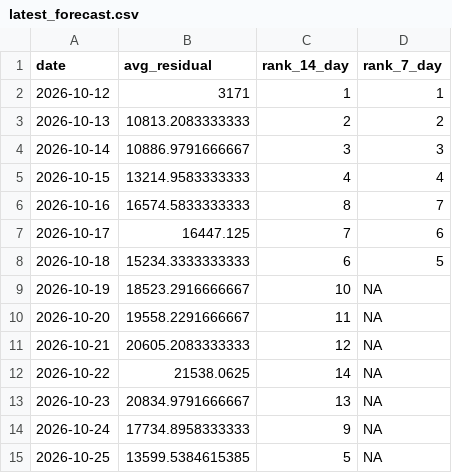
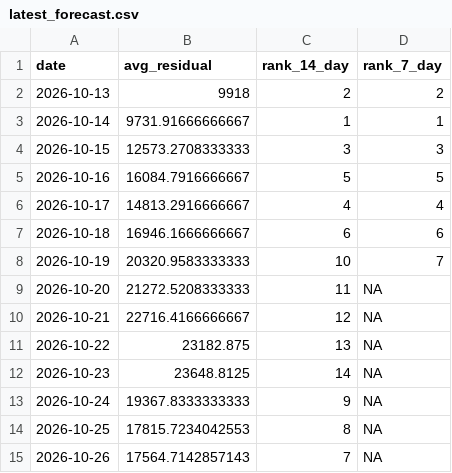
Before and after one commit to SamInnes26/electricity-forecast, a CSV file: data/latest_forecast.csv, drawn as a sheet.

```diff
--- a/data/latest_forecast.csv
+++ b/data/latest_forecast.csv
@@ -1,15 +1,15 @@
 "date","avg_residual","rank_14_day","rank_7_day"
-2026-10-12,3171,1,1
-2026-10-13,10813.2083333333,2,2
-2026-10-14,10886.9791666667,3,3
-2026-10-15,13214.9583333333,4,4
-2026-10-16,16574.5833333333,8,7
-2026-10-17,16447.125,7,6
-2026-10-18,15234.3333333333,6,5
-2026-10-19,18523.2916666667,10,NA
-2026-10-20,19558.2291666667,11,NA
-2026-10-21,20605.2083333333,12,NA
-2026-10-22,21538.0625,14,NA
-2026-10-23,20834.9791666667,13,NA
-2026-10-24,17734.8958333333,9,NA
-2026-10-25,13599.5384615385,5,NA
+2026-10-13,9918,2,2
+2026-10-14,9731.91666666667,1,1
+2026-10-15,12573.2708333333,3,3
+2026-10-16,16084.7916666667,5,5
+2026-10-17,14813.2916666667,4,4
+2026-10-18,16946.1666666667,6,6
+2026-10-19,20320.9583333333,10,7
+2026-10-20,21272.5208333333,11,NA
+2026-10-21,22716.4166666667,12,NA
+2026-10-22,23182.875,13,NA
+2026-10-23,23648.8125,14,NA
+2026-10-24,19367.8333333333,9,NA
+2026-10-25,17815.7234042553,8,NA
+2026-10-26,17564.7142857143,7,NA
```
Also changed, not shown: data/forecast_history.csv, data/tracker_price_history.csv, 1 other file.
